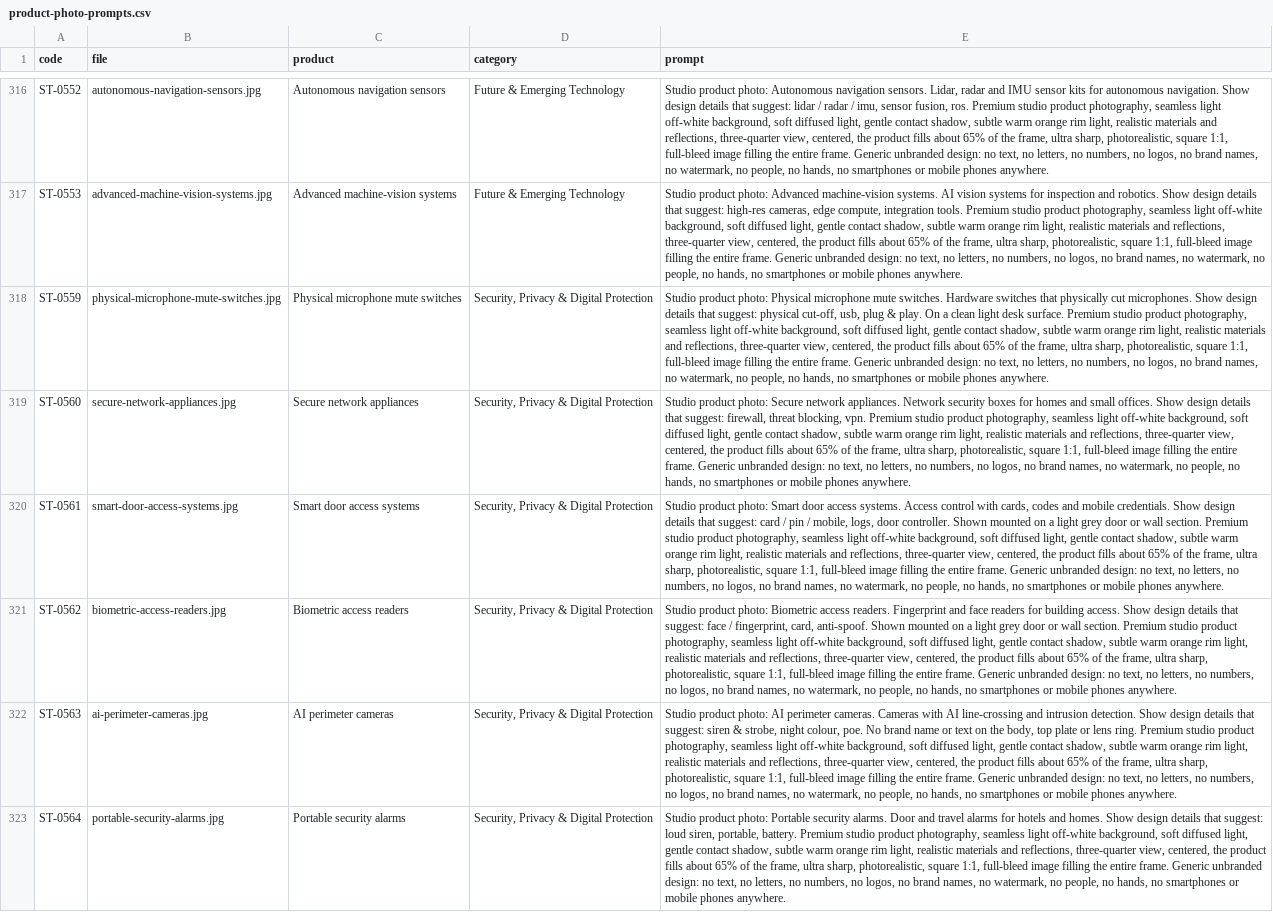
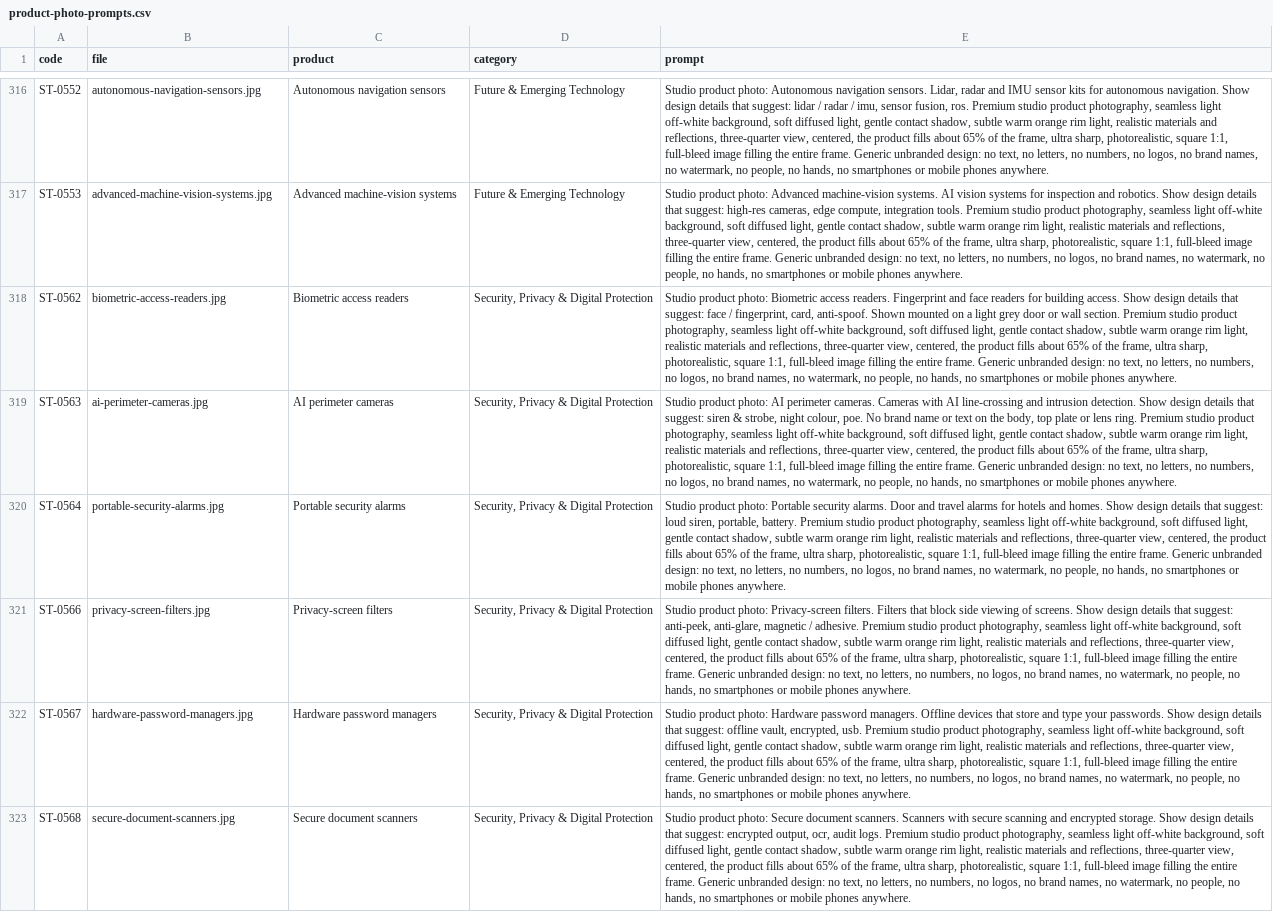
Before and after one commit to tahoor302-cloud/sikandartech, a CSV file: sikandartech/product-photo-prompts.csv, drawn as a sheet; only a part is shown, gaps mark what is left out; the shorter side is filled out with more unchanged rows; the diff covers the shown part only; the diff names each change by its address in the sheet, - before the commit and + after, or states it on an @@ line.

```diff
--- a/sikandartech/product-photo-prompts.csv
+++ b/sikandartech/product-photo-prompts.csv
-row 318: ST-0559 | physical-microphone-mute-switches.jpg | Physical microphone mute switches | Security, Privacy & Digital Protection | Studio product photo: Physical microphone mute switches. Hardware switches that physically cut microphones. Show design details that suggest: physical cut-off, usb, plug & play. On a clean light desk surface. Premium studio product photography, seamless light off-white background, soft diffused light, gentle contact shadow, subtle warm orange rim light, realistic materials and reflections, three-quarter view, centered, the product fills about 65% of the frame, ultra sharp, photorealistic, square 1:1, full-bleed image filling the entire frame. Generic unbranded design: no text, no letters, no numbers, no logos, no brand names, no watermark, no people, no hands, no smartphones or mobile phones anywhere.
-row 319: ST-0560 | secure-network-appliances.jpg | Secure network appliances | Security, Privacy & Digital Protection | Studio product photo: Secure network appliances. Network security boxes for homes and small offices. Show design details that suggest: firewall, threat blocking, vpn. Premium studio product photography, seamless light off-white background, soft diffused light, gentle contact shadow, subtle warm orange rim light, realistic materials and reflections, three-quarter view, centered, the product fills about 65% of the frame, ultra sharp, photorealistic, square 1:1, full-bleed image filling the entire frame. Generic unbranded design: no text, no letters, no numbers, no logos, no brand names, no watermark, no people, no hands, no smartphones or mobile phones anywhere.
-row 320: ST-0561 | smart-door-access-systems.jpg | Smart door access systems | Security, Privacy & Digital Protection | Studio product photo: Smart door access systems. Access control with cards, codes and mobile credentials. Show design details that suggest: card / pin / mobile, logs, door controller. Shown mounted on a light grey door or wall section. Premium studio product photography, seamless light off-white background, soft diffused light, gentle contact shadow, subtle warm orange rim light, realistic materials and reflections, three-quarter view, centered, the product fills about 65% of the frame, ultra sharp, photorealistic, square 1:1, full-bleed image filling the entire frame. Generic unbranded design: no text, no letters, no numbers, no logos, no brand names, no watermark, no people, no hands, no smartphones or mobile phones anywhere.
```
Also changed, not shown: 1 removed row elsewhere in this file, 6 other files.
